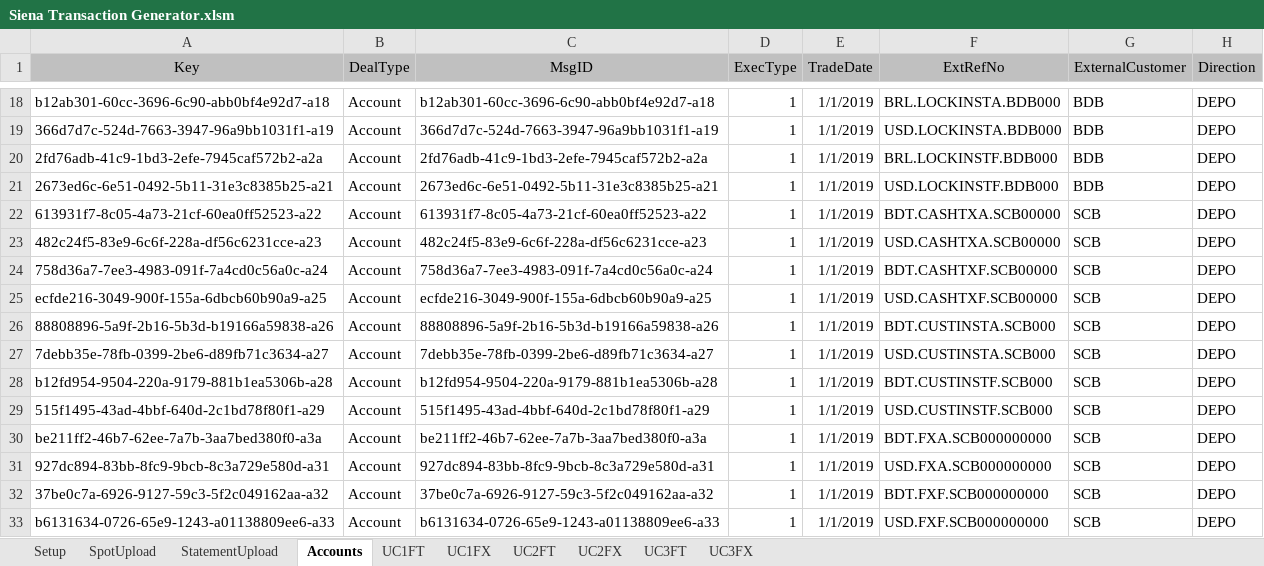
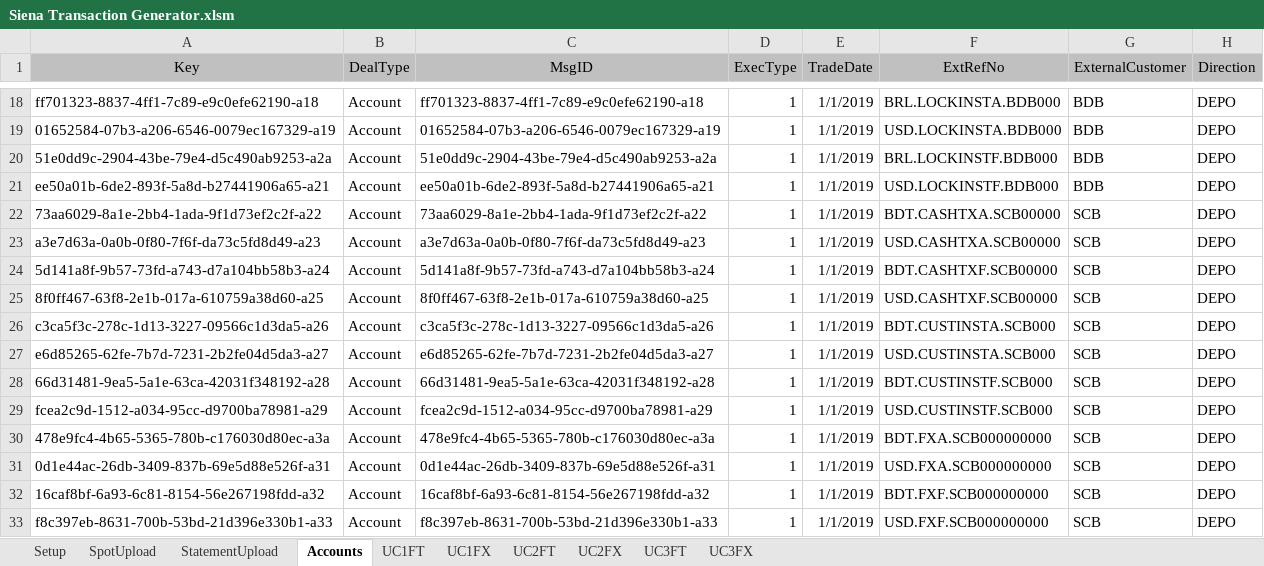
Before and after one commit to mt1976/DEMOXMLSTATIC, an Excel workbook: Prospects/HomeSend/Siena Transaction Generator/Siena Transaction Generator.xlsm, sheet Accounts, drawn as a sheet; only a part is shown, gaps mark what is left out; values as stored, in another font and other column widths than the file's, no borders; the diff covers the shown part only; the diff names each change by its address in the sheet, - before the commit and + after, or states it on an @@ line.

```diff
--- a/Prospects/HomeSend/Siena Transaction Generator/Siena Transaction Generator.xlsm (sheet Accounts)
+++ b/Prospects/HomeSend/Siena Transaction Generator/Siena Transaction Generator.xlsm (sheet Accounts)
-A18 (Key): b12ab301-60cc-3696-6c90-abb0bf4e92d7-a18
+A18 (Key): ff701323-8837-4ff1-7c89-e9c0efe62190-a18
-C18 (MsgID): b12ab301-60cc-3696-6c90-abb0bf4e92d7-a18
+C18 (MsgID): ff701323-8837-4ff1-7c89-e9c0efe62190-a18
-A19 (Key): 366d7d7c-524d-7663-3947-96a9bb1031f1-a19
+A19 (Key): 01652584-07b3-a206-6546-0079ec167329-a19
-C19 (MsgID): 366d7d7c-524d-7663-3947-96a9bb1031f1-a19
+C19 (MsgID): 01652584-07b3-a206-6546-0079ec167329-a19
-A20 (Key): 2fd76adb-41c9-1bd3-2efe-7945caf572b2-a2a
+A20 (Key): 51e0dd9c-2904-43be-79e4-d5c490ab9253-a2a
-C20 (MsgID): 2fd76adb-41c9-1bd3-2efe-7945caf572b2-a2a
+C20 (MsgID): 51e0dd9c-2904-43be-79e4-d5c490ab9253-a2a
-A21 (Key): 2673ed6c-6e51-0492-5b11-31e3c8385b25-a21
+A21 (Key): ee50a01b-6de2-893f-5a8d-b27441906a65-a21
-C21 (MsgID): 2673ed6c-6e51-0492-5b11-31e3c8385b25-a21
+C21 (MsgID): ee50a01b-6de2-893f-5a8d-b27441906a65-a21
-A22 (Key): 613931f7-8c05-4a73-21cf-60ea0ff52523-a22
+A22 (Key): 73aa6029-8a1e-2bb4-1ada-9f1d73ef2c2f-a22
-C22 (MsgID): 613931f7-8c05-4a73-21cf-60ea0ff52523-a22
+C22 (MsgID): 73aa6029-8a1e-2bb4-1ada-9f1d73ef2c2f-a22
-A23 (Key): 482c24f5-83e9-6c6f-228a-df56c6231cce-a23
+A23 (Key): a3e7d63a-0a0b-0f80-7f6f-da73c5fd8d49-a23
-C23 (MsgID): 482c24f5-83e9-6c6f-228a-df56c6231cce-a23
+C23 (MsgID): a3e7d63a-0a0b-0f80-7f6f-da73c5fd8d49-a23
-A24 (Key): 758d36a7-7ee3-4983-091f-7a4cd0c56a0c-a24
+A24 (Key): 5d141a8f-9b57-73fd-a743-d7a104bb58b3-a24
-C24 (MsgID): 758d36a7-7ee3-4983-091f-7a4cd0c56a0c-a24
+C24 (MsgID): 5d141a8f-9b57-73fd-a743-d7a104bb58b3-a24
-A25 (Key): ecfde216-3049-900f-155a-6dbcb60b90a9-a25
+A25 (Key): 8f0ff467-63f8-2e1b-017a-610759a38d60-a25
-C25 (MsgID): ecfde216-3049-900f-155a-6dbcb60b90a9-a25
+C25 (MsgID): 8f0ff467-63f8-2e1b-017a-610759a38d60-a25
-A26 (Key): 88808896-5a9f-2b16-5b3d-b19166a59838-a26
+A26 (Key): c3ca5f3c-278c-1d13-3227-09566c1d3da5-a26
-C26 (MsgID): 88808896-5a9f-2b16-5b3d-b19166a59838-a26
+C26 (MsgID): c3ca5f3c-278c-1d13-3227-09566c1d3da5-a26
-A27 (Key): 7debb35e-78fb-0399-2be6-d89fb71c3634-a27
+A27 (Key): e6d85265-62fe-7b7d-7231-2b2fe04d5da3-a27
-C27 (MsgID): 7debb35e-78fb-0399-2be6-d89fb71c3634-a27
+C27 (MsgID): e6d85265-62fe-7b7d-7231-2b2fe04d5da3-a27
-A28 (Key): b12fd954-9504-220a-9179-881b1ea5306b-a28
+A28 (Key): 66d31481-9ea5-5a1e-63ca-42031f348192-a28
-C28 (MsgID): b12fd954-9504-220a-9179-881b1ea5306b-a28
+C28 (MsgID): 66d31481-9ea5-5a1e-63ca-42031f348192-a28
-A29 (Key): 515f1495-43ad-4bbf-640d-2c1bd78f80f1-a29
+A29 (Key): fcea2c9d-1512-a034-95cc-d9700ba78981-a29
-C29 (MsgID): 515f1495-43ad-4bbf-640d-2c1bd78f80f1-a29
+C29 (MsgID): fcea2c9d-1512-a034-95cc-d9700ba78981-a29
-A30 (Key): be211ff2-46b7-62ee-7a7b-3aa7bed380f0-a3a
+A30 (Key): 478e9fc4-4b65-5365-780b-c176030d80ec-a3a
-C30 (MsgID): be211ff2-46b7-62ee-7a7b-3aa7bed380f0-a3a
+C30 (MsgID): 478e9fc4-4b65-5365-780b-c176030d80ec-a3a
-A31 (Key): 927dc894-83bb-8fc9-9bcb-8c3a729e580d-a31
+A31 (Key): 0d1e44ac-26db-3409-837b-69e5d88e526f-a31
-C31 (MsgID): 927dc894-83bb-8fc9-9bcb-8c3a729e580d-a31
+C31 (MsgID): 0d1e44ac-26db-3409-837b-69e5d88e526f-a31
-A32 (Key): 37be0c7a-6926-9127-59c3-5f2c049162aa-a32
+A32 (Key): 16caf8bf-6a93-6c81-8154-56e267198fdd-a32
-C32 (MsgID): 37be0c7a-6926-9127-59c3-5f2c049162aa-a32
+C32 (MsgID): 16caf8bf-6a93-6c81-8154-56e267198fdd-a32
-A33 (Key): b6131634-0726-65e9-1243-a01138809ee6-a33
+A33 (Key): f8c397eb-8631-700b-53bd-21d396e330b1-a33
-C33 (MsgID): b6131634-0726-65e9-1243-a01138809ee6-a33
+C33 (MsgID): f8c397eb-8631-700b-53bd-21d396e330b1-a33
```
Also changed, not shown: 88 edited cells elsewhere in this sheet, sheet UC1FX, hidden cells, Prospects/HomeSend/Siena Transaction Generator/BASE/Case 1 - WIP (version 2).xlsb.xlsx, 6 other files.
